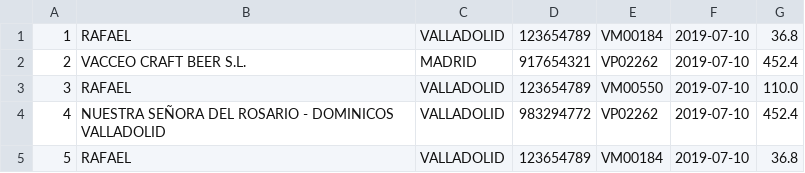
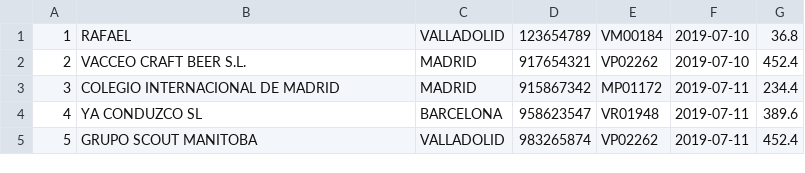
Before and after one commit to rafa13o/GestionEmpresaAutobuses, a CSV file: facturas.csv, drawn as a sheet; the diff names each change by its address in the sheet, - before the commit and + after, or states it on an @@ line.

```diff
--- a/facturas.csv
+++ b/facturas.csv
-B3: RAFAEL
+B3: COLEGIO INTERNACIONAL DE MADRID
-C3: VALLADOLID
+C3: MADRID
-D3: 123654789
+D3: 915867342
-E3: VM00550
+E3: MP01172
-F3:F5: 2019-07-10
+F3:F5: 2019-07-11
-G3: 110.0
+G3: 234.4
-B4: NUESTRA SEÑORA DEL ROSARIO - DOMINICOS VALLADOLID
+B4: YA CONDUZCO SL
-C4: VALLADOLID
+C4: BARCELONA
-D4: 983294772
+D4: 958623547
-E4: VP02262
+E4: VR01948
-G4: 452.4
+G4: 389.6
-B5: RAFAEL
+B5: GRUPO SCOUT MANITOBA
-D5: 123654789
+D5: 983265874
-E5: VM00184
+E5: VP02262
-G5: 36.8
+G5: 452.4
```
Also changed, not shown: autobuses.csv, 12 other files.
